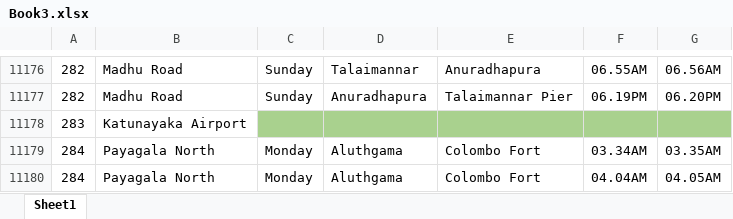
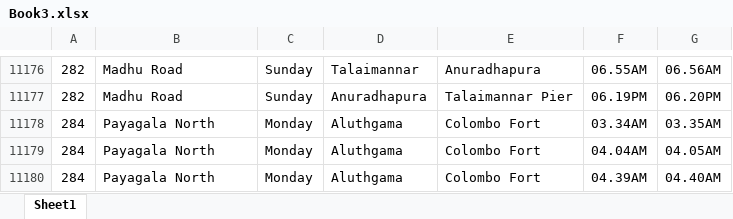
Before and after one commit to DidulSeneviratne/git-test2, an Excel workbook: demo-3/src/main/resources/Book3.xlsx, sheet Sheet1, drawn as a sheet; only a part is shown, gaps mark what is left out; the shorter side is filled out with more unchanged rows; values as stored, in another font and other column widths than the file's, no borders; the diff names each change by its address in the sheet, - before the commit and + after, or states it on an @@ line.

```diff
--- a/demo-3/src/main/resources/Book3.xlsx (sheet Sheet1)
+++ b/demo-3/src/main/resources/Book3.xlsx (sheet Sheet1)
-row 11178: 283 | Katunayaka Airport
```
Also changed, not shown: demo-3/src/main/resources/Book1.xlsx, demo-3/src/main/resources/Book4.xlsx.
